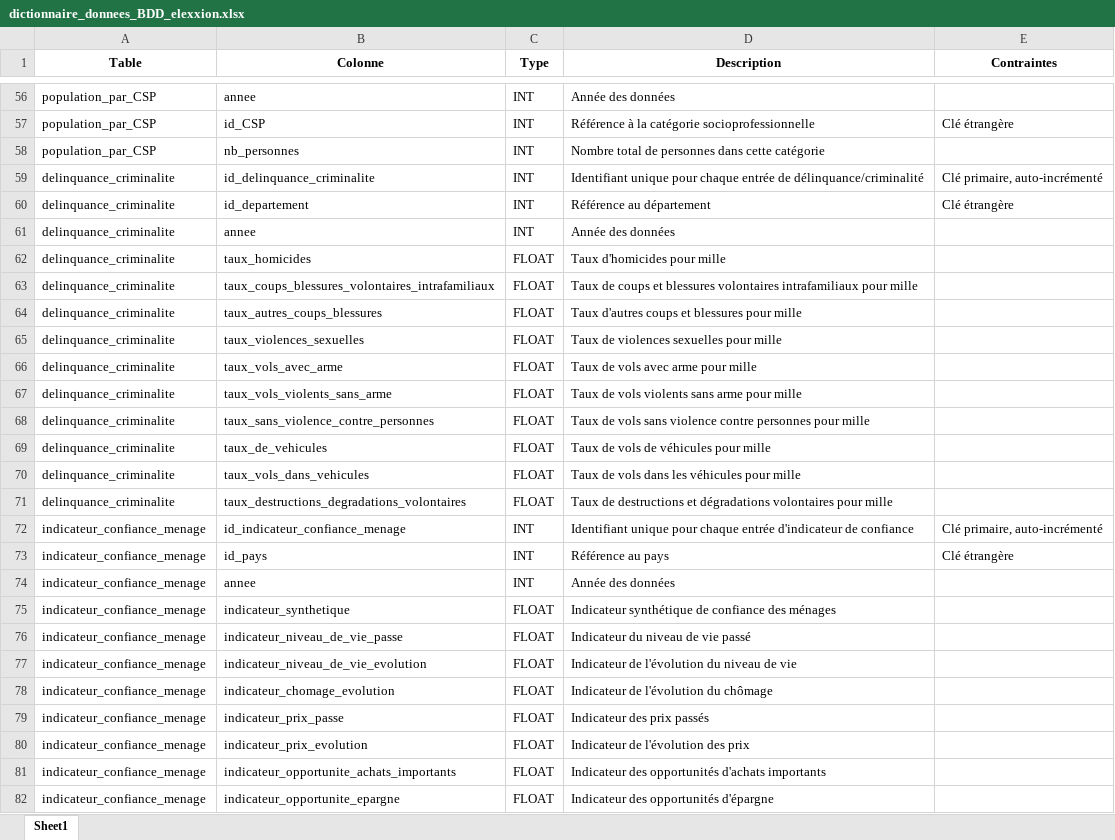
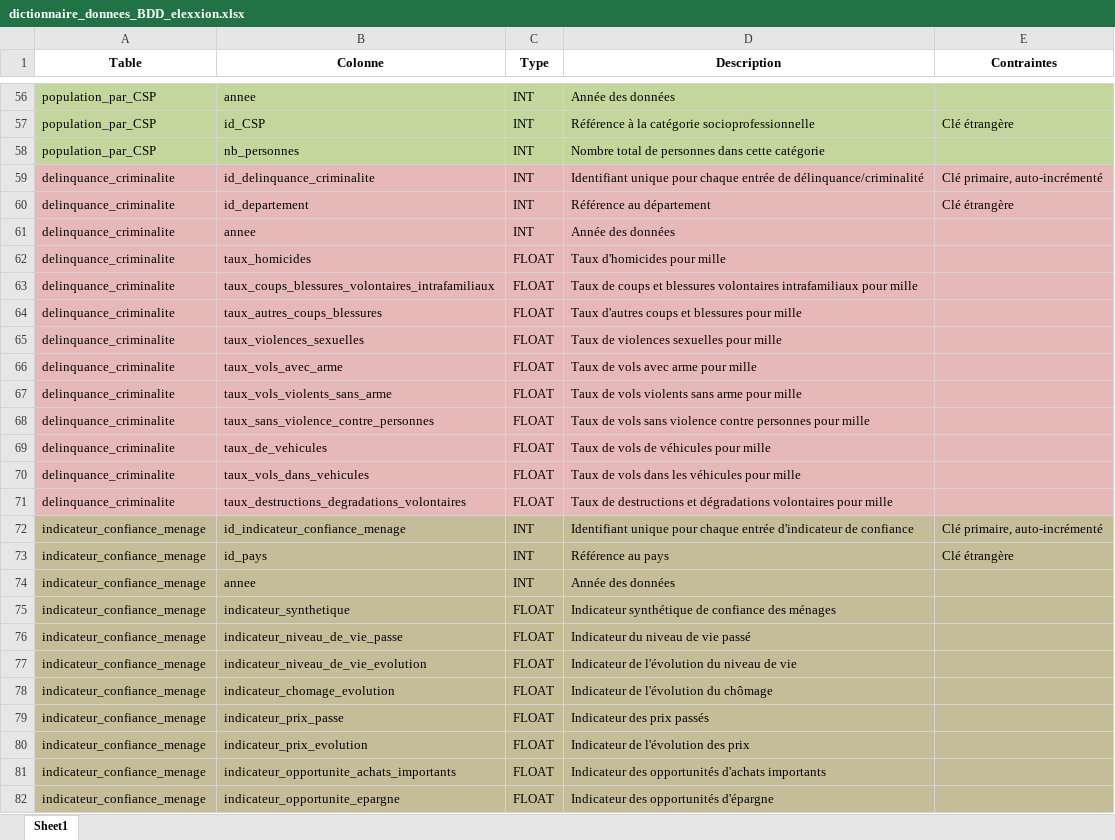
Before and after one commit to J-IFT/PS-2024-MSPR-Data, an Excel workbook: dictionnaire_donnees_BDD_elexxion.xlsx, sheet Sheet1, drawn as a sheet; only a part is shown, gaps mark what is left out; values as stored, in another font and other column widths than the file's, no borders; the diff covers the shown part only; the diff names each change by its address in the sheet, - before the commit and + after, or states it on an @@ line.

```diff
--- a/dictionnaire_donnees_BDD_elexxion.xlsx (sheet Sheet1)
+++ b/dictionnaire_donnees_BDD_elexxion.xlsx (sheet Sheet1)
-A56:E58 fill: none
+A56:E58 fill: #C3D69B
-A59:E71 fill: none
+A59:E71 fill: #E6B9B8
-A72:E82 fill: none
+A72:E82 fill: #C4BD97
```
Also changed, not shown: cell formats elsewhere in this sheet, 1 other file.
